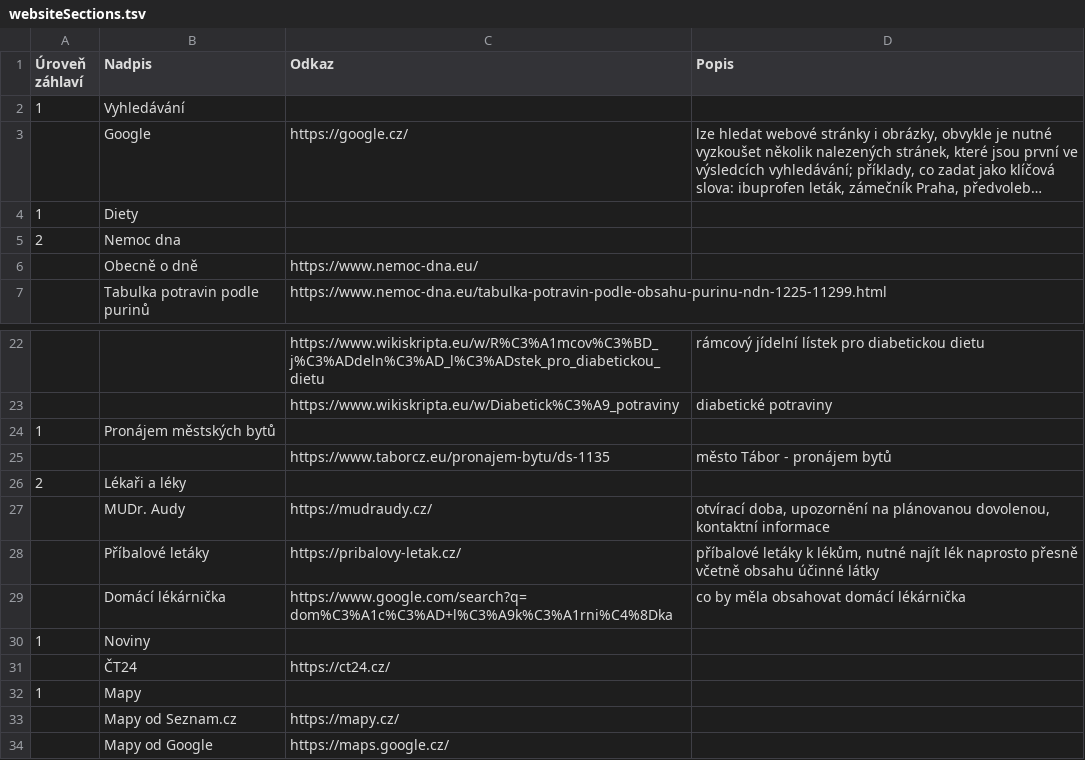
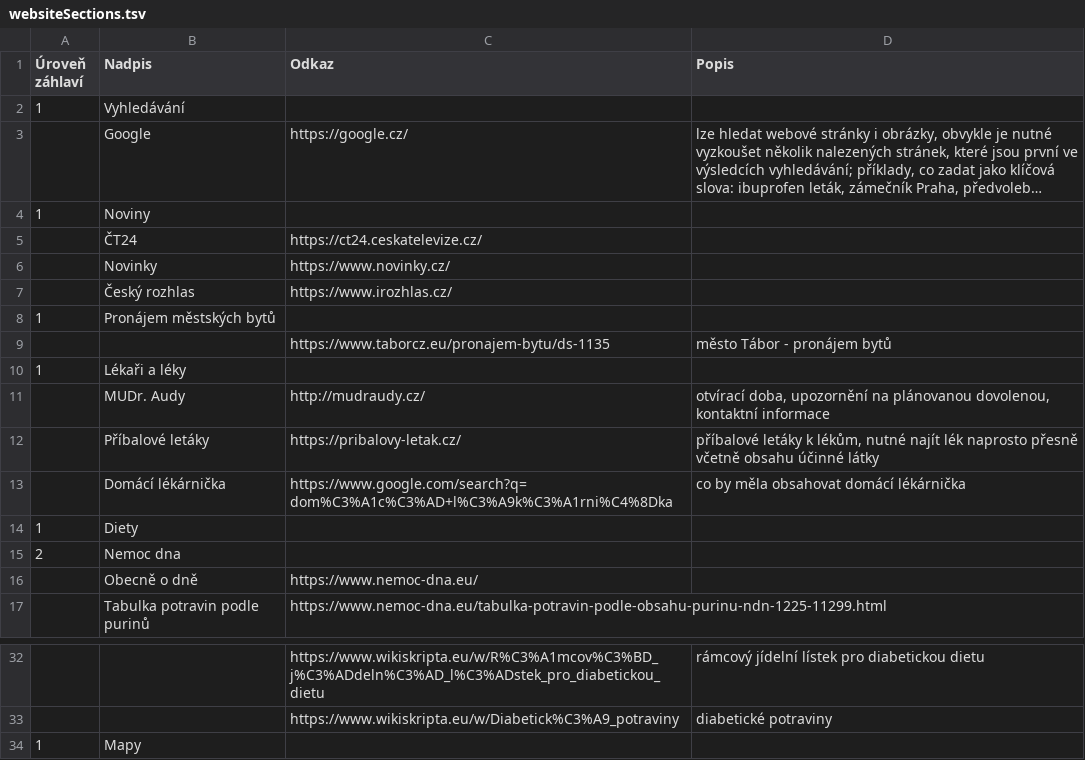
Before and after one commit to kratocz/website-parents, a TSV file: public/websiteSections.tsv, drawn as a sheet; only a part is shown, gaps mark what is left out; the shorter side is filled out with more unchanged rows; long unchanged cells end in …; removed rows and columns are numbered as before the commit, all else as after; the diff names each change by its address in the sheet, - before the commit and + after, or states it on an @@ line.

Commit message:
websiteSections.tsv: links improved

```diff
--- a/public/websiteSections.tsv
+++ b/public/websiteSections.tsv
@@ row 30 moved to row 4: 1 @@
+row 5:  | ČT24 | https://ct24.ceskatelevize.cz/
+row 6:  | Novinky | https://www.novinky.cz/
+row 7:  | Český rozhlas | https://www.irozhlas.cz/
@@ row 24 moved to row 8: 1 @@
@@ row 25 moved to row 9: https://www.taborcz.eu/pronajem-bytu/ds-… @@
+row 10: 1 | Lékaři a léky
+row 11:  | MUDr. Audy | http://mudraudy.cz/ | otvírací doba, upozornění na plánovanou dovolenou, kontaktní informace
@@ row 28 moved to row 12: Příbalové letáky @@
@@ row 29 moved to row 13: Domácí lékárnička @@
-row 26: 2 | Lékaři a léky
-row 27:  | MUDr. Audy | https://mudraudy.cz/ | otvírací doba, upozornění na plánovanou dovolenou, kontaktní informace
-row 31:  | ČT24 | https://ct24.cz/
```
